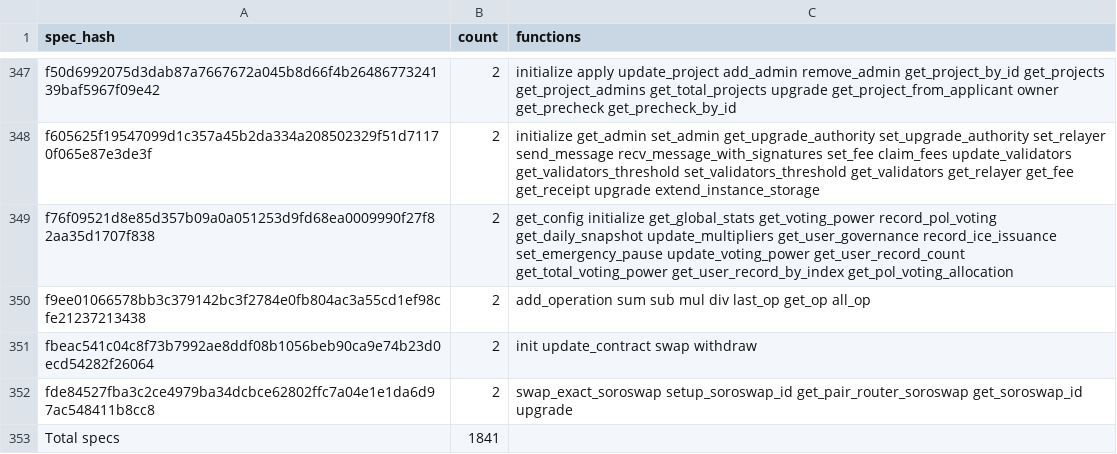
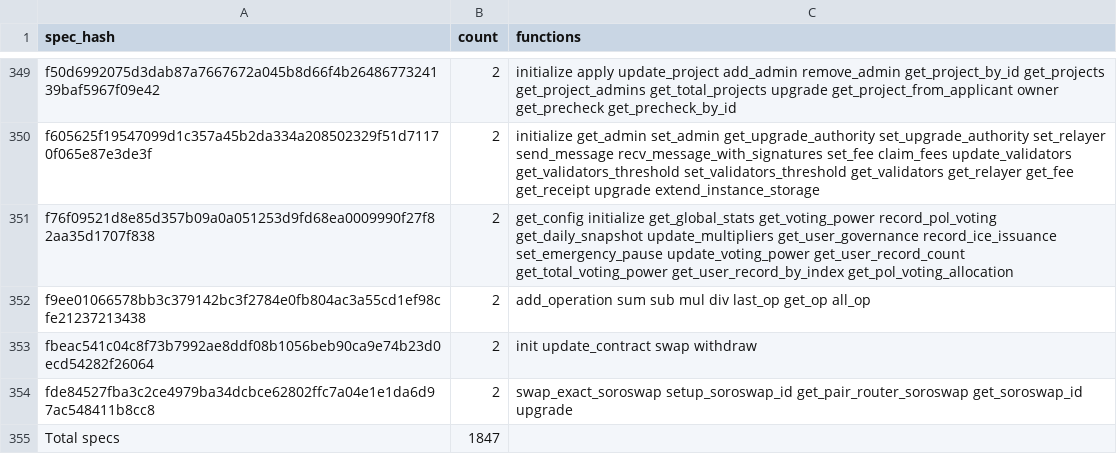
Before and after one commit to stellar-experimental/contract-wasms, a CSV file: analysis/dupe-specs.csv, drawn as a sheet; only a part is shown, gaps mark what is left out; the diff covers the shown part only.

```diff
--- a/analysis/dupe-specs.csv
+++ b/analysis/dupe-specs.csv
@@ -352,2 +354,2 @@ fbeac541c04c8f73b7992ae8ddf08b1056beb90ca9e74b23d0ecd54282f26064,2,init update_c
 fde84527fba3c2ce4979ba34dcbce62802ffc7a04e1e1da6d97ac548411b8cc8,2,swap_exact_soroswap setup_soroswap_id get_pair_router_soroswap get_soroswap_id upgrade
-Total specs,1841,
+Total specs,1847,
```
Also changed, not shown: 3 added rows, 1 removed row and 1 edited cell elsewhere in this file, analysis/dupe-code.csv, analysis/dupe-sections.csv, 46 other files.
